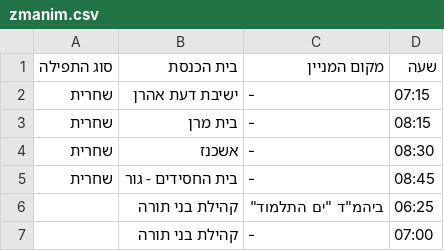
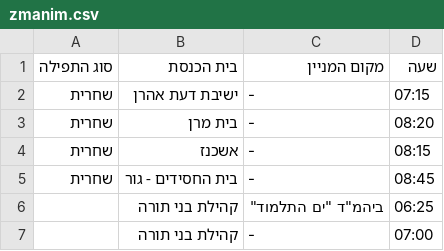
Before and after one commit to shgo9573/minyanim, a CSV file: zmanim.csv, drawn as a sheet.

Commit message:
Update zmanim.csv

```diff
--- a/zmanim.csv
+++ b/zmanim.csv
@@ -2,4 +2,4 @@
 שחרית,ישיבת דעת אהרן,-,07:15
-שחרית,בית מרן,-,08:15
-שחרית,אשכנז,-,08:30
+שחרית,בית מרן,-,08:20
+שחרית,אשכנז,-,08:15
 שחרית,בית החסידים - גור,-,08:45
```
